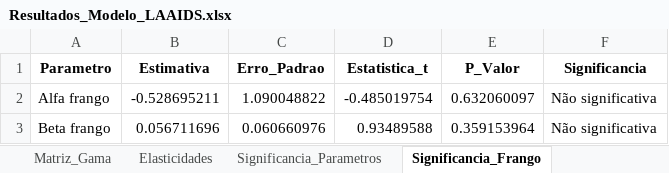
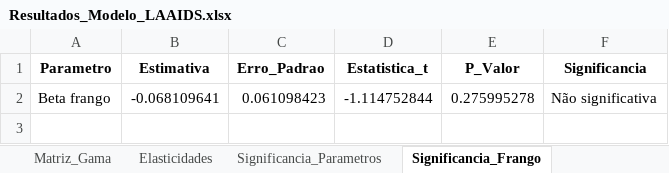
Before and after one commit to dudaherzog0/comportamento-demanda-carnes-rs, an Excel workbook: resultados/tabelas/Resultados_Modelo_LAAIDS.xlsx, sheet Significancia_Frango, drawn as a sheet; values as stored, in another font and other column widths than the file's, no borders; removed rows and columns are numbered as before the commit, all else as after; the diff names each change by its address in the sheet, - before the commit and + after, or states it on an @@ line.

```diff
--- a/resultados/tabelas/Resultados_Modelo_LAAIDS.xlsx (sheet Significancia_Frango)
+++ b/resultados/tabelas/Resultados_Modelo_LAAIDS.xlsx (sheet Significancia_Frango)
-row 2: Alfa frango | -0.528695211 | 1.090048822 | -0.485019754 | 0.632060097 | Não significativa
-B2 (Estimativa): 0.056711696
+B2 (Estimativa): -0.068109641
-C2 (Erro_Padrao): 0.060660976
+C2 (Erro_Padrao): 0.061098423
-D2 (Estatistica_t): 0.93489588
+D2 (Estatistica_t): -1.114752844
-E2 (P_Valor): 0.359153964
+E2 (P_Valor): 0.275995278
```
Also changed, not shown: sheet Elasticidades, sheet Significancia_Parametros, sheet Parametros, sheet Matriz_Gama, other sheet tabs, 6 other files.
